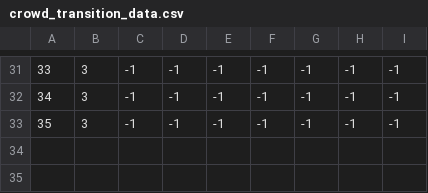
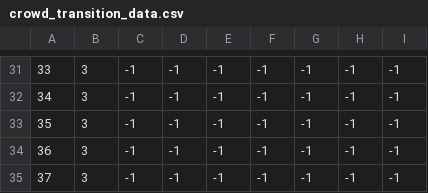
Before and after one commit to JoshDe777/MSc_Thesis_Repo, a CSV file: code/Assets/research-data/crowd_transition_data.csv, drawn as a sheet; only a part is shown, gaps mark what is left out.

```diff
--- a/code/Assets/research-data/crowd_transition_data.csv
+++ b/code/Assets/research-data/crowd_transition_data.csv
@@ -33 +33,3 @@
 35,3,-1,-1,-1,-1,-1,-1,-1
+36,3,-1,-1,-1,-1,-1,-1,-1
+37,3,-1,-1,-1,-1,-1,-1,-1
```
Also changed, not shown: 7 other files.
